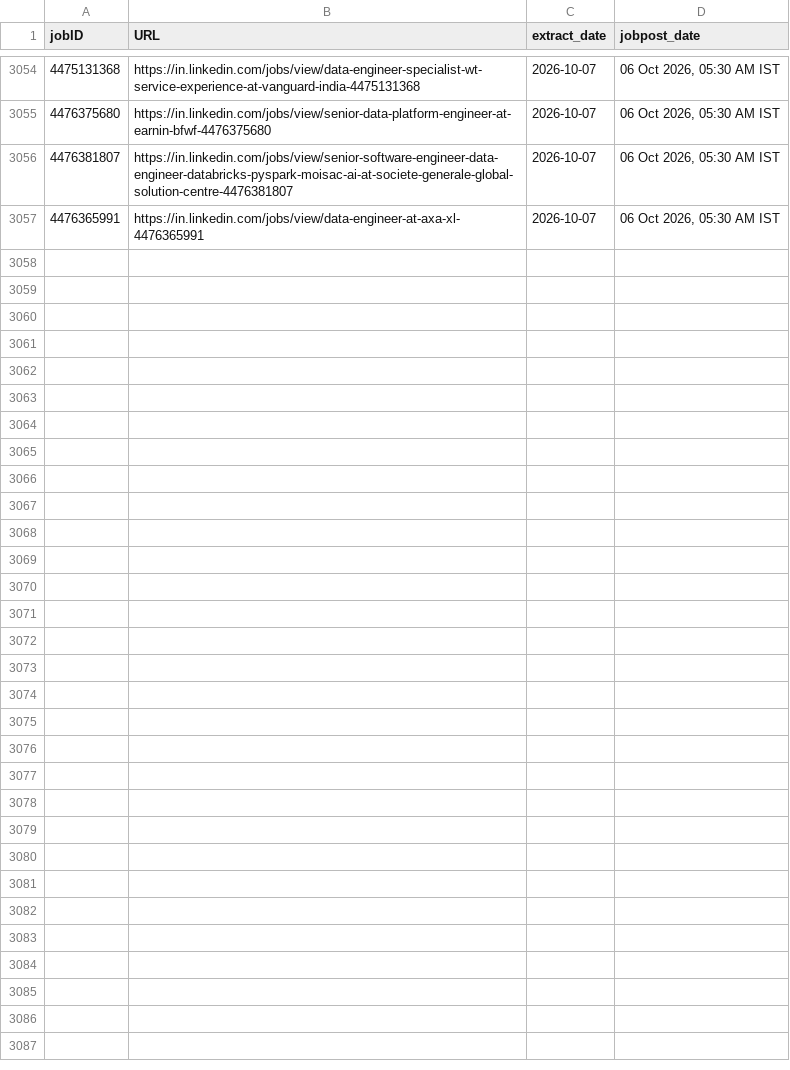
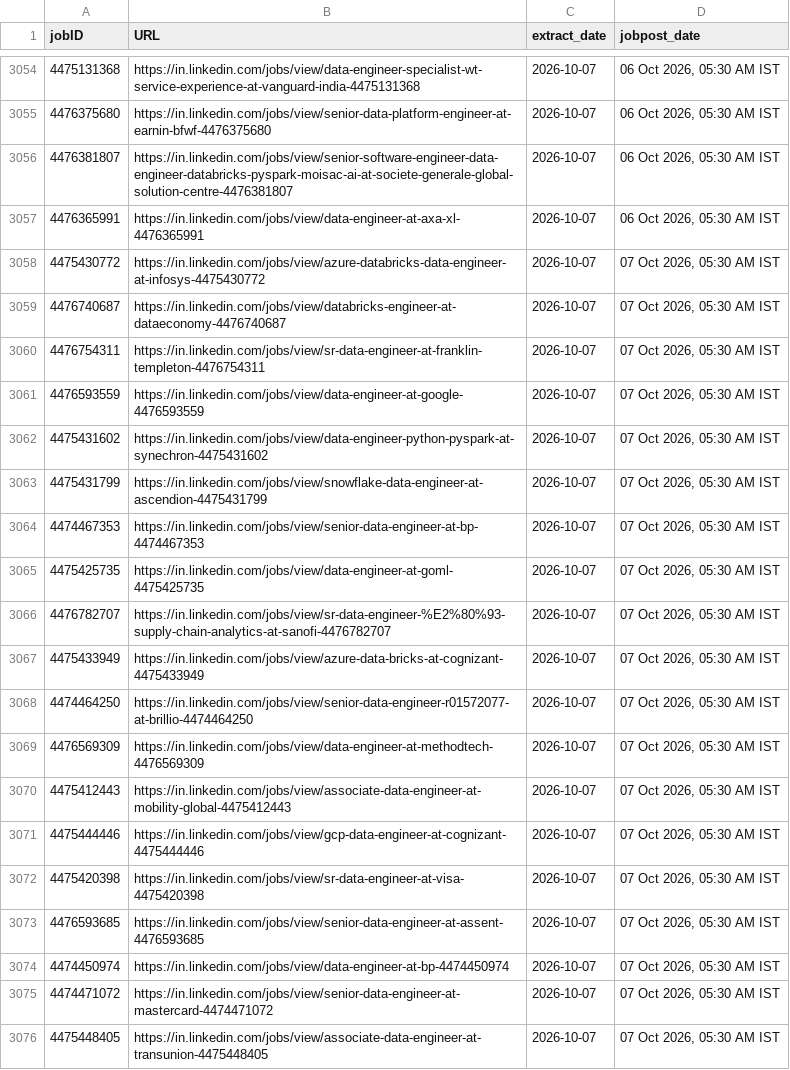
Before and after one commit to Nilkamal-m/ecomdata, a CSV file: temp.csv, drawn as a sheet; only a part is shown, gaps mark what is left out; the diff covers the shown part only.

```diff
--- a/temp.csv
+++ b/temp.csv
@@ -3057 +3057,20 @@ jobID,URL,extract_date,jobpost_date
 4476365991,https://in.linkedin.com/jobs/view/data-engineer-at-axa-xl-4476365991,2026-10-07,"06 Oct 2026, 05:30 AM IST"
+4475430772,https://in.linkedin.com/jobs/view/azure-databricks-data-engineer-at-infosys-4475430772,2026-10-07,"07 Oct 2026, 05:30 AM IST"
+4476740687,https://in.linkedin.com/jobs/view/databricks-engineer-at-dataeconomy-4476740687,2026-10-07,"07 Oct 2026, 05:30 AM IST"
+4476754311,https://in.linkedin.com/jobs/view/sr-data-engineer-at-franklin-templeton-4476754311,2026-10-07,"07 Oct 2026, 05:30 AM IST"
+4476593559,https://in.linkedin.com/jobs/view/data-engineer-at-google-4476593559,2026-10-07,"07 Oct 2026, 05:30 AM IST"
+4475431602,https://in.linkedin.com/jobs/view/data-engineer-python-pyspark-at-synechron-4475431602,2026-10-07,"07 Oct 2026, 05:30 AM IST"
+4475431799,https://in.linkedin.com/jobs/view/snowflake-data-engineer-at-ascendion-4475431799,2026-10-07,"07 Oct 2026, 05:30 AM IST"
+4474467353,https://in.linkedin.com/jobs/view/senior-data-engineer-at-bp-4474467353,2026-10-07,"07 Oct 2026, 05:30 AM IST"
+4475425735,https://in.linkedin.com/jobs/view/data-engineer-at-goml-4475425735,2026-10-07,"07 Oct 2026, 05:30 AM IST"
+4476782707,https://in.linkedin.com/jobs/view/sr-data-engineer-%E2%80%93-supply-chain-analytics-at-sanofi-4476782707,2026-10-07,"07 Oct 2026, 05:30 AM IST"
+4475433949,https://in.linkedin.com/jobs/view/azure-data-bricks-at-cognizant-4475433949,2026-10-07,"07 Oct 2026, 05:30 AM IST"
+4474464250,https://in.linkedin.com/jobs/view/senior-data-engineer-r01572077-at-brillio-4474464250,2026-10-07,"07 Oct 2026, 05:30 AM IST"
+4476569309,https://in.linkedin.com/jobs/view/data-engineer-at-methodtech-4476569309,2026-10-07,"07 Oct 2026, 05:30 AM IST"
+4475412443,https://in.linkedin.com/jobs/view/associate-data-engineer-at-mobility-global-4475412443,2026-10-07,"07 Oct 2026, 05:30 AM IST"
+4475444446,https://in.linkedin.com/jobs/view/gcp-data-engineer-at-cognizant-4475444446,2026-10-07,"07 Oct 2026, 05:30 AM IST"
+4475420398,https://in.linkedin.com/jobs/view/sr-data-engineer-at-visa-4475420398,2026-10-07,"07 Oct 2026, 05:30 AM IST"
+4476593685,https://in.linkedin.com/jobs/view/senior-data-engineer-at-assent-4476593685,2026-10-07,"07 Oct 2026, 05:30 AM IST"
+4474450974,https://in.linkedin.com/jobs/view/data-engineer-at-bp-4474450974,2026-10-07,"07 Oct 2026, 05:30 AM IST"
+4474471072,https://in.linkedin.com/jobs/view/senior-data-engineer-at-mastercard-4474471072,2026-10-07,"07 Oct 2026, 05:30 AM IST"
+4475448405,https://in.linkedin.com/jobs/view/associate-data-engineer-at-transunion-4475448405,2026-10-07,"07 Oct 2026, 05:30 AM IST"
```
Also changed, not shown: 16 added rows elsewhere in this file.
